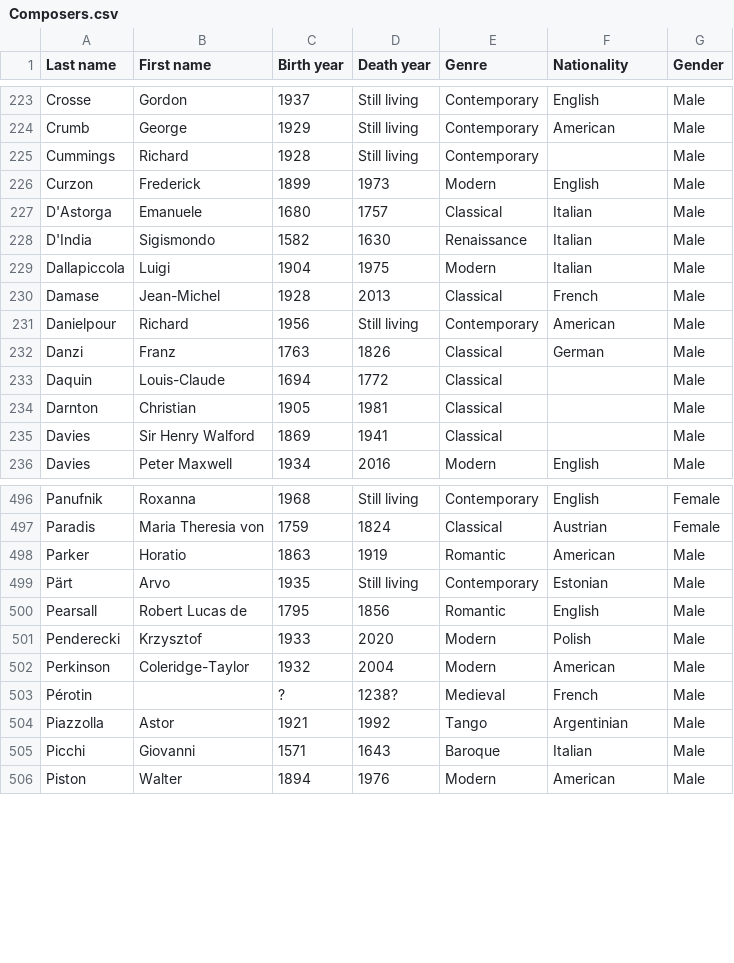
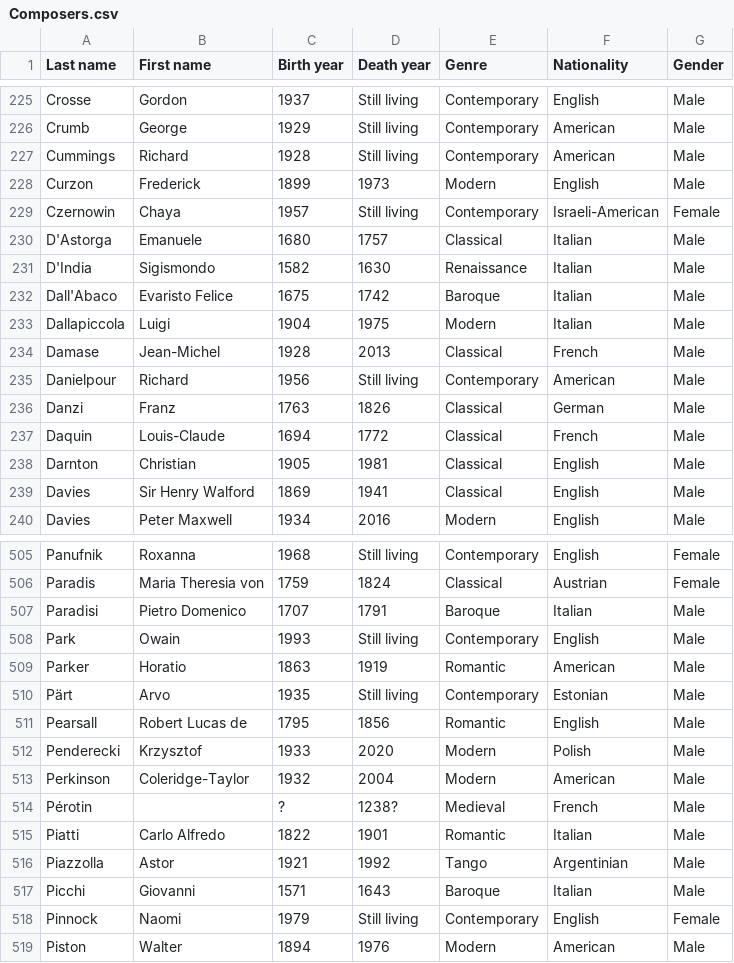
Before and after one commit to glennstreet/datasets, a CSV file: Composers.csv, drawn as a sheet; only a part is shown, gaps mark what is left out; the diff covers the shown part only.

Commit message:
Additions from WCRB playlist for today.
Also corrections to genre and nationality.

```diff
--- a/Composers.csv
+++ b/Composers.csv
@@ -224,6 +226,8 @@ Crosse,Gordon,1937,Still living,Contemporary,English,Male
 Crumb,George,1929,Still living,Contemporary,American,Male
-Cummings,Richard,1928,Still living,Contemporary,,Male
+Cummings,Richard,1928,Still living,Contemporary,American,Male
 Curzon,Frederick,1899,1973,Modern,English,Male
+Czernowin,Chaya,1957,Still living,Contemporary,Israeli-American,Female
 D'Astorga,Emanuele,1680,1757,Classical,Italian,Male
 D'India,Sigismondo,1582,1630,Renaissance,Italian,Male
+Dall'Abaco,Evaristo Felice,1675,1742,Baroque,Italian,Male
 Dallapiccola,Luigi,1904,1975,Modern,Italian,Male
@@ -232,5 +236,5 @@ Danielpour,Richard,1956,Still living,Contemporary,American,Male
 Danzi,Franz,1763,1826,Classical,German,Male
-Daquin,Louis-Claude,1694,1772,Classical,,Male
-Darnton,Christian,1905,1981,Classical,,Male
-Davies,Sir Henry Walford,1869,1941,Classical,,Male
+Daquin,Louis-Claude,1694,1772,Classical,French,Male
+Darnton,Christian,1905,1981,Classical,English,Male
+Davies,Sir Henry Walford,1869,1941,Classical,English,Male
 Davies,Peter Maxwell,1934,2016,Modern,English,Male
@@ -497,2 +506,4 @@ Panufnik,Roxanna,1968,Still living,Contemporary,English,Female
 Paradis,Maria Theresia von,1759,1824,Classical,Austrian,Female
+Paradisi,Pietro Domenico,1707,1791,Baroque,Italian,Male
+Park,Owain,1993,Still living,Contemporary,English,Male
 Parker,Horatio,1863,1919,Romantic,American,Male
@@ -503,4 +514,6 @@ Perkinson,Coleridge-Taylor,1932,2004,Modern,American,Male
 Pérotin,,?,1238?,Medieval,French,Male
+Piatti,Carlo Alfredo,1822,1901,Romantic,Italian,Male
 Piazzolla,Astor,1921,1992,Tango,Argentinian,Male
 Picchi,Giovanni,1571,1643,Baroque,Italian,Male
+Pinnock,Naomi,1979,Still living,Contemporary,English,Female
 Piston,Walter,1894,1976,Modern,American,Male
```
Also changed, not shown: 9 added rows and 38 edited cells elsewhere in this file.
